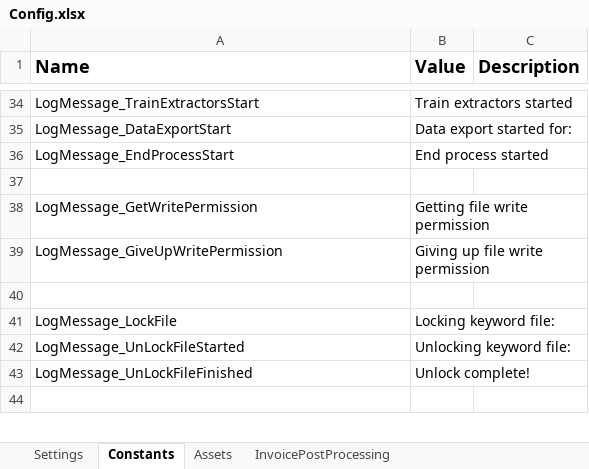
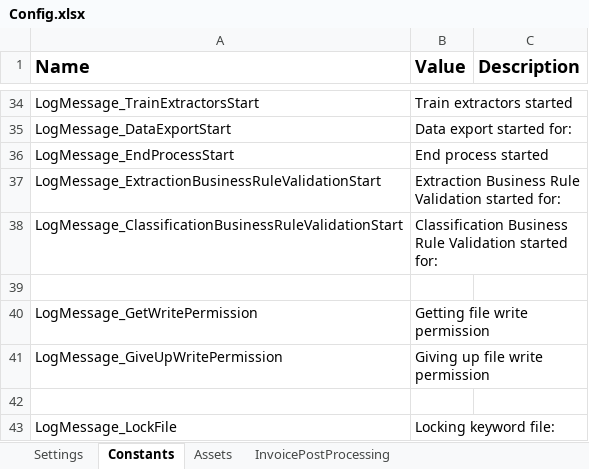
Before and after one commit to UiPath-Services/StudioTemplates, an Excel workbook: DocumentUnderstandingProcess/contentFiles/any/any/pt0/VisualBasic/Data/Config.xlsx, sheet Constants, drawn as a sheet; only a part is shown, gaps mark what is left out; the shorter side is filled out with more unchanged rows; values as stored, in another font and other column widths than the file's, no borders; the diff names each change by its address in the sheet, - before the commit and + after, or states it on an @@ line.

Commit message:
- Cleared all breakpoints - added an "Execution Start" log message for both Classification and Extraction Business Rule Validations - fixed usage of the ClassificationResult, using io_ExtractionResults.ResultsDocument.DocumentTypeId instead - Renamed AlwaysValidateExtractionWithActionCenter setting/asset to AlwaysValidateExtraction - Added AlwaysValidateClassification - added a workflow annotation explaining the Business Rules that have been implemented AND the overall validation logic; - added a HUGE disclaimer and documentation on how to use the Invoice Post Processing - documented the code - added some annotations giving details on every important step: "Setting Up Variables", "Check Mandatory Extracted Values", "Value Cleanup", "Line Verification", "Extraction Results Check" - renamed "Comment" activity to Comment Invoice Post Processing Logic - renamed "For Each Item in the Taxonomy" to "For Each Field in the Taxonomy" - renamed local variable from "item" to "field" - renamed "Line Verification" to "For Each Row - Line Verification" to improve readability - added a break activity for the row computation - added Math.Round Decimal in the config file for easier changing - removed all roundings, except in the beginning when computing Quantity * Unit Price - reordered Arguments to have them in a neat, logical order: in (in_Config should be last), io, out - updated the Classification logic to follow the same pattern as the data extraction - - added "AlwaysValidateClassification" setting and a dedicated workflow for checking classification business rules

```diff
--- a/DocumentUnderstandingProcess/contentFiles/any/any/pt0/VisualBasic/Data/Config.xlsx (sheet Constants)
+++ b/DocumentUnderstandingProcess/contentFiles/any/any/pt0/VisualBasic/Data/Config.xlsx (sheet Constants)
+row 37: LogMessage_ExtractionBusinessRuleValidationStart | Extraction Business Rule Validation started for:
+row 38: LogMessage_ClassificationBusinessRuleValidationStart | Classification Business Rule Validation started for:
```
Also changed, not shown: sheet Assets, sheet Settings, sheet InvoicePostProcessing, 9 other files.
